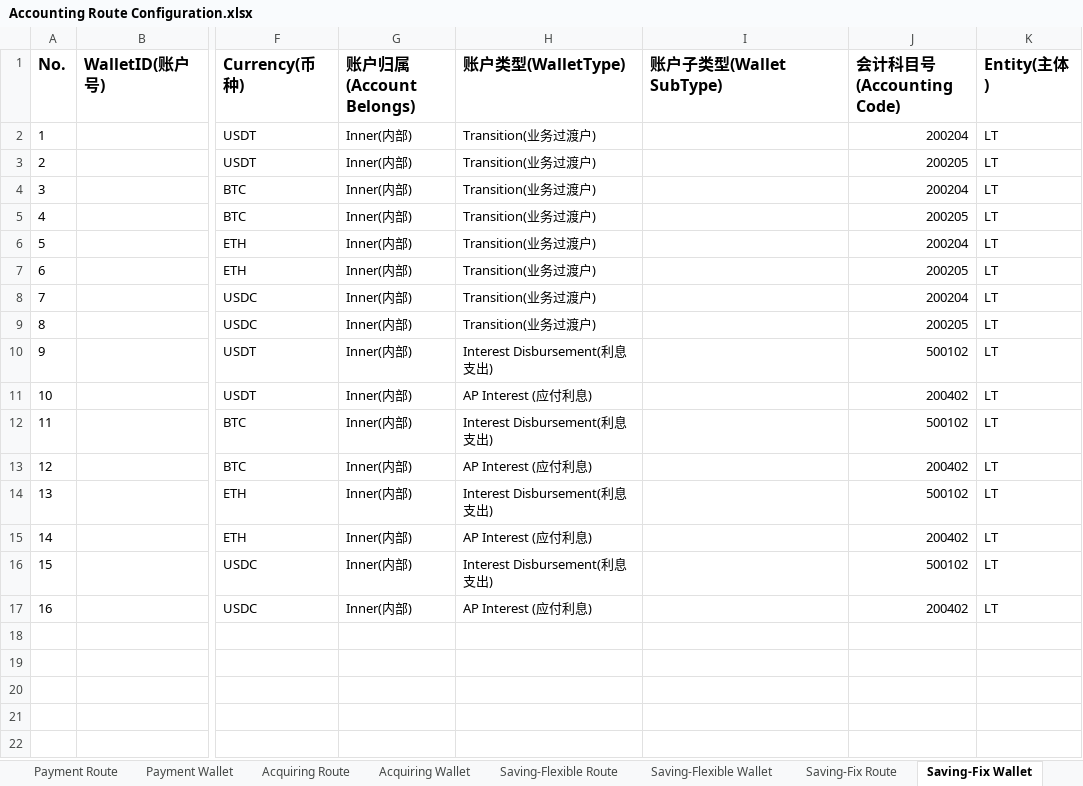
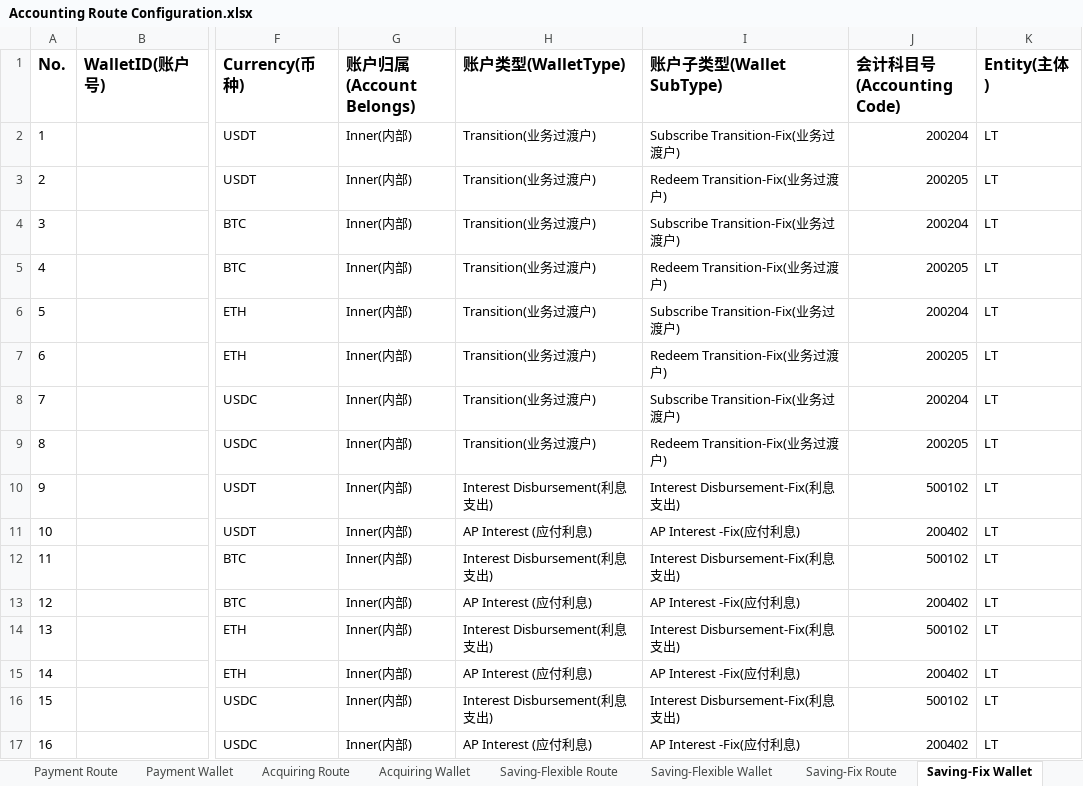
Before and after one commit to tisaTest1994/Gittest2, an Excel workbook: Resource/Accounting Route Configuration.xlsx, sheet Saving-Fix Wallet, drawn as a sheet; only a part is shown, gaps mark what is left out; values as stored, in another font and other column widths than the file's, no borders; charts and pictures not drawn; the diff names each change by its address in the sheet, - before the commit and + after, or states it on an @@ line.

```diff
--- a/Resource/Accounting Route Configuration.xlsx (sheet Saving-Fix Wallet)
+++ b/Resource/Accounting Route Configuration.xlsx (sheet Saving-Fix Wallet)
-I2 (账户子类型(Wallet SubType)): (empty)
+I2 (账户子类型(Wallet SubType)): Subscribe Transition-Fix(业务过渡户)
-I3 (账户子类型(Wallet SubType)): (empty)
+I3 (账户子类型(Wallet SubType)): Redeem Transition-Fix(业务过渡户)
-I4 (账户子类型(Wallet SubType)): (empty)
+I4 (账户子类型(Wallet SubType)): Subscribe Transition-Fix(业务过渡户)
-I5 (账户子类型(Wallet SubType)): (empty)
+I5 (账户子类型(Wallet SubType)): Redeem Transition-Fix(业务过渡户)
-I6 (账户子类型(Wallet SubType)): (empty)
+I6 (账户子类型(Wallet SubType)): Subscribe Transition-Fix(业务过渡户)
-I7 (账户子类型(Wallet SubType)): (empty)
+I7 (账户子类型(Wallet SubType)): Redeem Transition-Fix(业务过渡户)
-I8 (账户子类型(Wallet SubType)): (empty)
+I8 (账户子类型(Wallet SubType)): Subscribe Transition-Fix(业务过渡户)
-I9 (账户子类型(Wallet SubType)): (empty)
+I9 (账户子类型(Wallet SubType)): Redeem Transition-Fix(业务过渡户)
-I10 (账户子类型(Wallet SubType)): (empty)
+I10 (账户子类型(Wallet SubType)): Interest Disbursement-Fix(利息支出)
-I11 (账户子类型(Wallet SubType)): (empty)
+I11 (账户子类型(Wallet SubType)): AP Interest -Fix(应付利息)
-I12 (账户子类型(Wallet SubType)): (empty)
+I12 (账户子类型(Wallet SubType)): Interest Disbursement-Fix(利息支出)
-I13 (账户子类型(Wallet SubType)): (empty)
+I13 (账户子类型(Wallet SubType)): AP Interest -Fix(应付利息)
-I14 (账户子类型(Wallet SubType)): (empty)
+I14 (账户子类型(Wallet SubType)): Interest Disbursement-Fix(利息支出)
-I15 (账户子类型(Wallet SubType)): (empty)
+I15 (账户子类型(Wallet SubType)): AP Interest -Fix(应付利息)
-I16 (账户子类型(Wallet SubType)): (empty)
+I16 (账户子类型(Wallet SubType)): Interest Disbursement-Fix(利息支出)
-I17 (账户子类型(Wallet SubType)): (empty)
+I17 (账户子类型(Wallet SubType)): AP Interest -Fix(应付利息)
```
Also changed, not shown: sheet Asset-Investment Wallet, sheet Cabital_FX Wallet, sheet Saving-Flexible Wallet, sheet Campaign Wallet, 1 other file.
